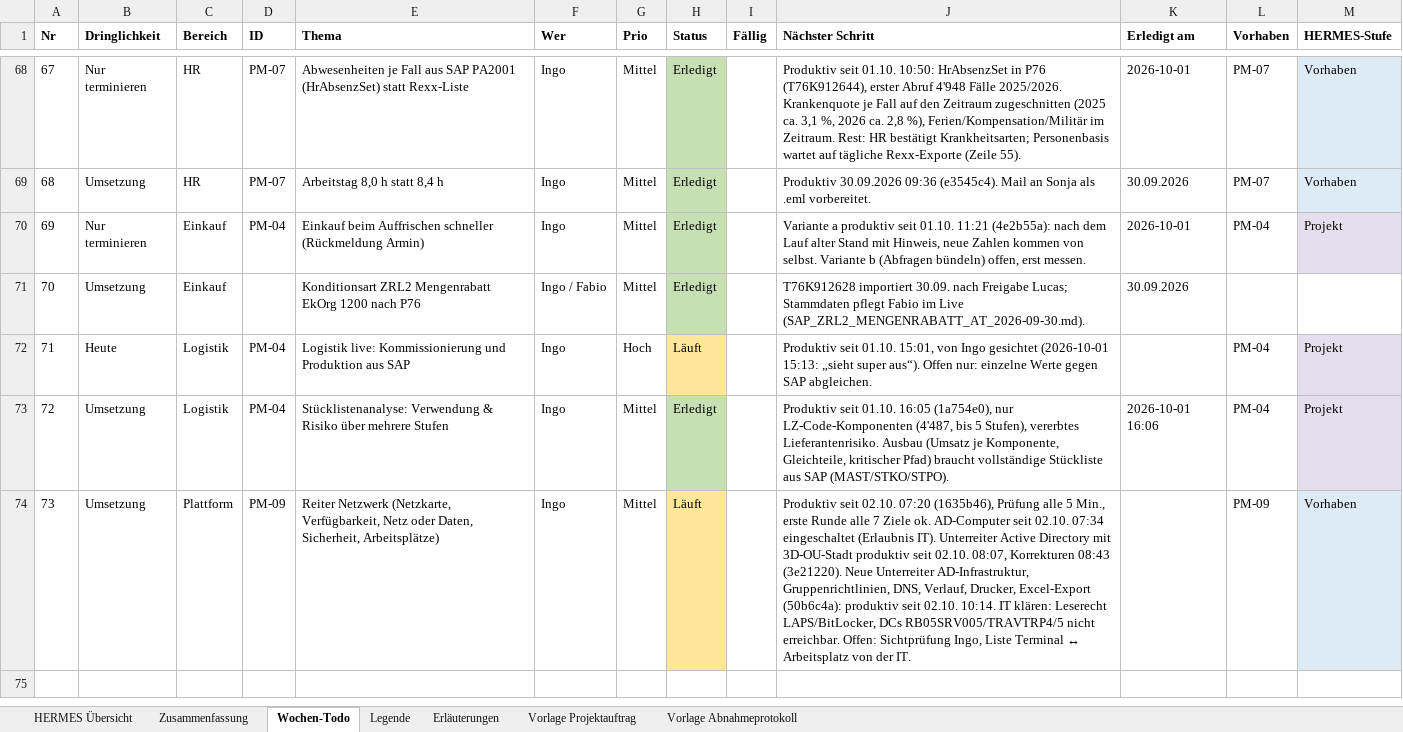
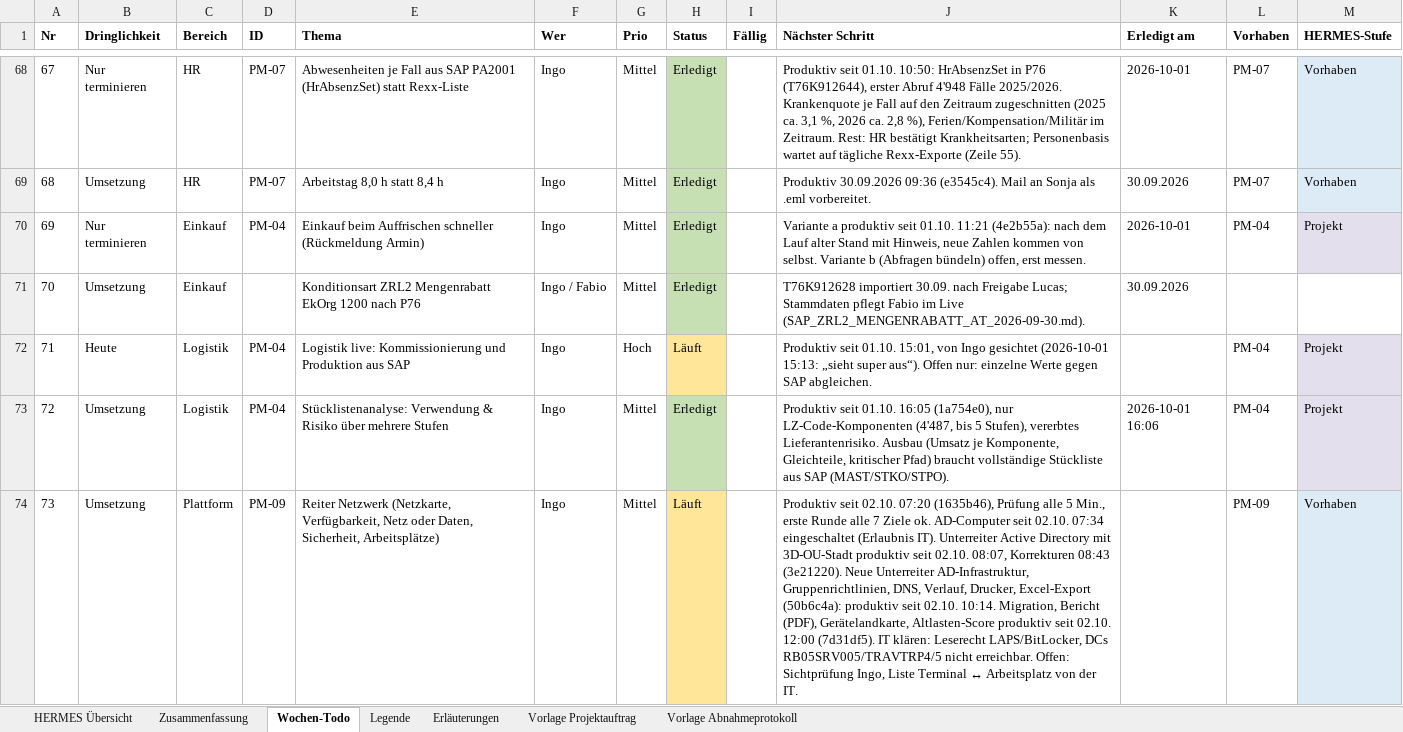
Before and after one commit to metacube2/Ai, an Excel workbook: TrafagSalesExporter/projektmanagement/Wochen_Todo.xlsx, sheet Wochen-Todo, drawn as a sheet; only a part is shown, gaps mark what is left out; values as stored, in another font and other column widths than the file's, no borders; the diff names each change by its address in the sheet, - before the commit and + after, or states it on an @@ line.

```diff
--- a/TrafagSalesExporter/projektmanagement/Wochen_Todo.xlsx (sheet Wochen-Todo)
+++ b/TrafagSalesExporter/projektmanagement/Wochen_Todo.xlsx (sheet Wochen-Todo)
-J74 (Nächster Schritt): …02.10. 10:14. IT klären:…
+J74 (Nächster Schritt): …02.10. 10:14. Migration, Bericht (PDF), Gerätelandkarte, Altlasten-Score produktiv seit 02.10. 12:00 (7d31df5). IT klären:…
```
Also changed, not shown: TrafagSalesExporter/projektmanagement/Status_kurz.xlsx, 6 other files.
